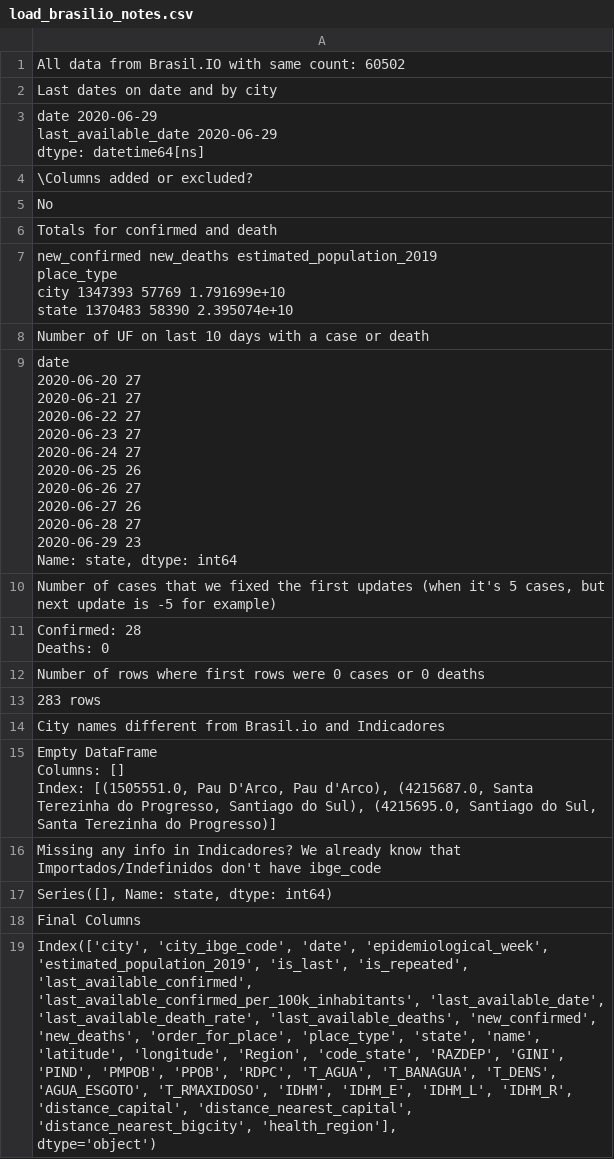
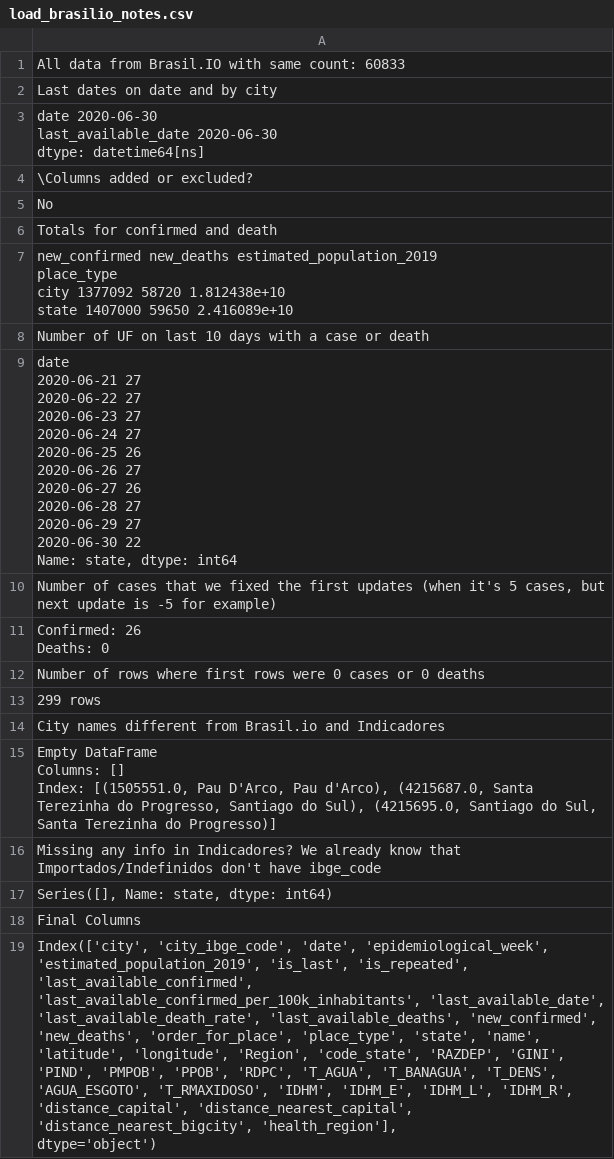
Before and after one commit to common-data/common-data, a CSV file: data/load_brasilio_notes.csv, drawn as a sheet.

Commit message:
Camilator updating data

```diff
--- a/data/load_brasilio_notes.csv
+++ b/data/load_brasilio_notes.csv
@@ -1,2 +1,2 @@
-All data from Brasil.IO with same count: 60502
+All data from Brasil.IO with same count: 60833
 "
@@ -4,5 +4,5 @@
 Last dates on date and by city"
-"date                  2020-06-29
-last_available_date   2020-06-29
-dtype: datetime64[ns]"
+"date                  2020-06-30
+last_available_date   2020-06-30
+dtype: datetime64[ns]"
 "
@@ -13,6 +13,6 @@ No
 Totals for confirmed and death"
-"            new_confirmed  new_deaths  estimated_population_2019
-place_type
-city              1347393       57769               1.791699e+10
-state             1370483       58390               2.395074e+10"
+"            new_confirmed  new_deaths  estimated_population_2019
+place_type
+city              1377092       58720               1.812438e+10
+state             1407000       59650               2.416089e+10"
 "
@@ -20,14 +20,14 @@ state             1370483       58390               2.395074e+10"
 Number of UF on last 10 days with a case or death"
-"date
-2020-06-20    27
-2020-06-21    27
-2020-06-22    27
-2020-06-23    27
-2020-06-24    27
-2020-06-25    26
-2020-06-26    27
-2020-06-27    26
-2020-06-28    27
-2020-06-29    23
-Name: state, dtype: int64"
+"date
+2020-06-21    27
+2020-06-22    27
+2020-06-23    27
+2020-06-24    27
+2020-06-25    26
+2020-06-26    27
+2020-06-27    26
+2020-06-28    27
+2020-06-29    27
+2020-06-30    22
+Name: state, dtype: int64"
 "
@@ -35,5 +35,5 @@ Name: state, dtype: int64"
 Number of cases that we fixed the first updates (when it's 5 cases, but next update is -5 for example)"
-"
-Confirmed: 28
-Deaths: 0"
+"
+Confirmed: 26
+Deaths: 0"
 "
@@ -41,4 +41,4 @@ Deaths: 0"
 Number of rows where first rows were 0 cases or 0 deaths"
-"
-283 rows"
+"
+299 rows"
 "
```
